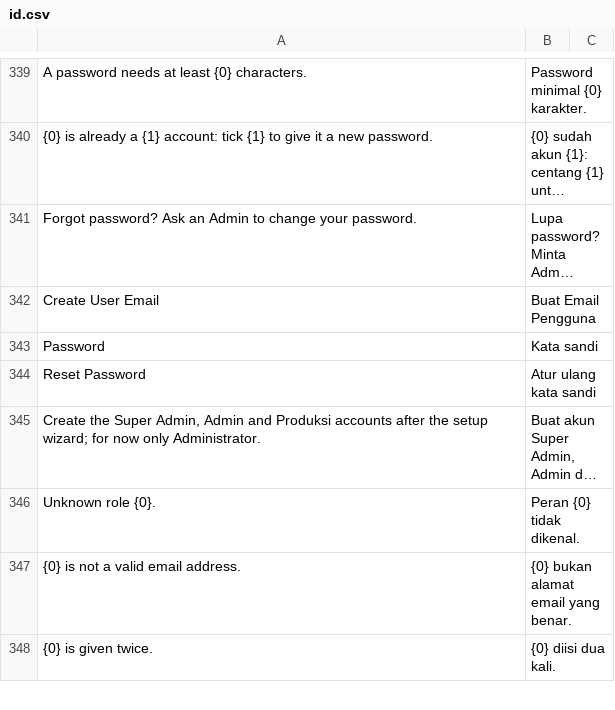
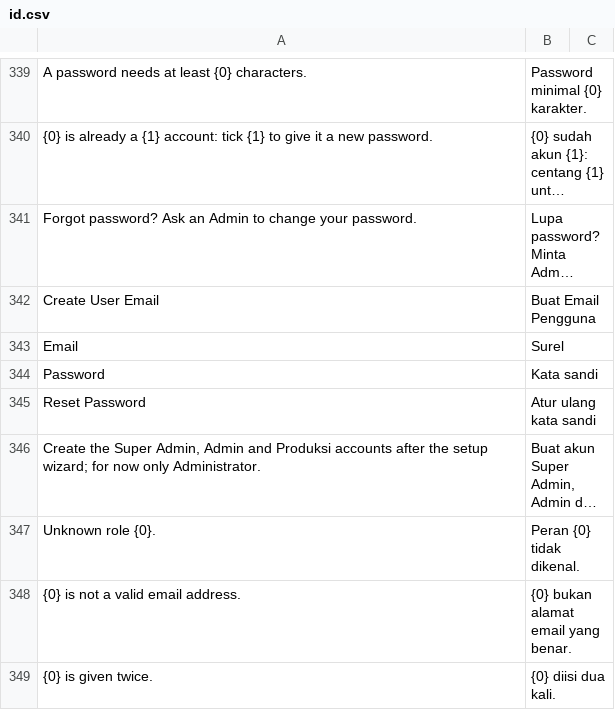
Before and after one commit to delta-anugrah/erp-internal, a CSV file: erp_internal/translations/id.csv, drawn as a sheet; only a part is shown, gaps mark what is left out; long unchanged cells end in …; the diff names each change by its address in the sheet, - before the commit and + after, or states it on an @@ line.

Commit message:
fix(bahasa): translate Email for the print view's hidden button
test_bahasa failed in CI: surel.js names __("Email") and id.csv had no row.
Indonesian as Frappe's own: Surel.

```diff
--- a/erp_internal/translations/id.csv
+++ b/erp_internal/translations/id.csv
+row 343: Email | Surel
```
